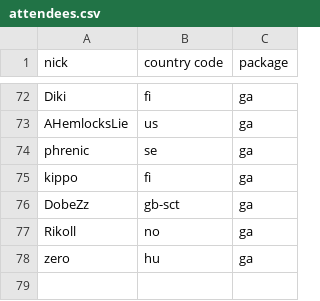
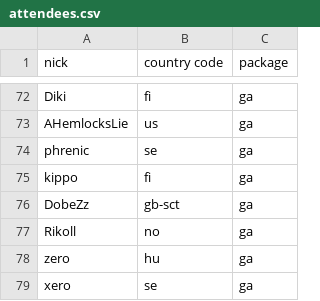
Before and after one commit to vikpe/qhlan2026, a CSV file: attendees.csv, drawn as a sheet; only a part is shown, gaps mark what is left out; the diff names each change by its address in the sheet, - before the commit and + after, or states it on an @@ line.

Commit message:
Update attendees.csv

```diff
--- a/attendees.csv
+++ b/attendees.csv
+row 79: xero | se | ga
```
